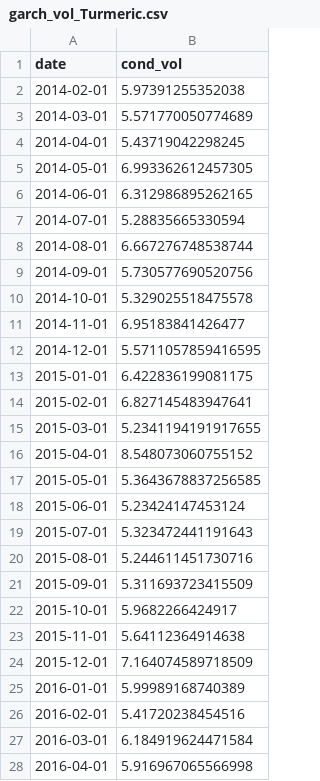
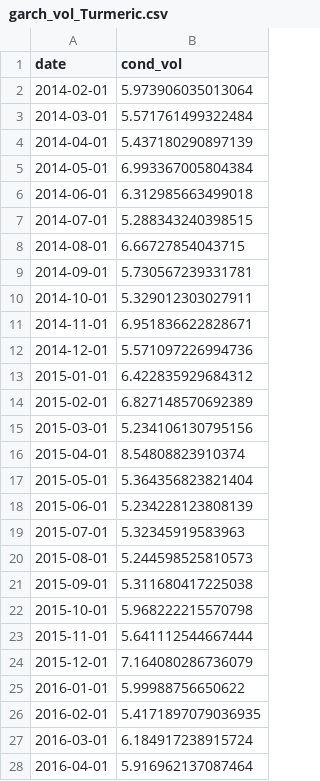
Before and after one commit to akuri47/BTP, a CSV file: data/precomputed/garch_vol_Turmeric.csv, drawn as a sheet; only a part is shown; the diff covers the shown part only.

```diff
--- a/data/precomputed/garch_vol_Turmeric.csv
+++ b/data/precomputed/garch_vol_Turmeric.csv
@@ -1,28 +1,28 @@
 date,cond_vol
-2014-02-01,5.97391255352038
-2014-03-01,5.571770050774689
-2014-04-01,5.43719042298245
-2014-05-01,6.993362612457305
-2014-06-01,6.312986895262165
-2014-07-01,5.28835665330594
-2014-08-01,6.667276748538744
-2014-09-01,5.730577690520756
-2014-10-01,5.329025518475578
-2014-11-01,6.95183841426477
-2014-12-01,5.5711057859416595
-2015-01-01,6.422836199081175
-2015-02-01,6.827145483947641
-2015-03-01,5.2341194191917655
-2015-04-01,8.548073060755152
-2015-05-01,5.3643678837256585
-2015-06-01,5.23424147453124
-2015-07-01,5.323472441191643
-2015-08-01,5.244611451730716
-2015-09-01,5.311693723415509
-2015-10-01,5.9682266424917
-2015-11-01,5.64112364914638
-2015-12-01,7.164074589718509
-2016-01-01,5.99989168740389
-2016-02-01,5.41720238454516
-2016-03-01,6.184919624471584
-2016-04-01,5.916967065566998
+2014-02-01,5.973906035013064
+2014-03-01,5.571761499322484
+2014-04-01,5.437180290897139
+2014-05-01,6.993367005804384
+2014-06-01,6.312985663499018
+2014-07-01,5.288343240398515
+2014-08-01,6.66727854043715
+2014-09-01,5.730567239331781
+2014-10-01,5.329012303027911
+2014-11-01,6.951836622828671
+2014-12-01,5.571097226994736
+2015-01-01,6.422835929684312
+2015-02-01,6.827148570692389
+2015-03-01,5.234106130795156
+2015-04-01,8.54808823910374
+2015-05-01,5.364356823821404
+2015-06-01,5.234228123808139
+2015-07-01,5.32345919583963
+2015-08-01,5.244598525810573
+2015-09-01,5.311680417225038
+2015-10-01,5.968222215570798
+2015-11-01,5.641112544667444
+2015-12-01,7.164080286736079
+2016-01-01,5.99988756650622
+2016-02-01,5.4171897079036935
+2016-03-01,6.184917238915724
+2016-04-01,5.916962137087464
```
Also changed, not shown: 125 edited cells elsewhere in this file, data/precomputed/adf_results.csv, data/precomputed/garch_vol_Black_Pepper.csv, 18 other files.
